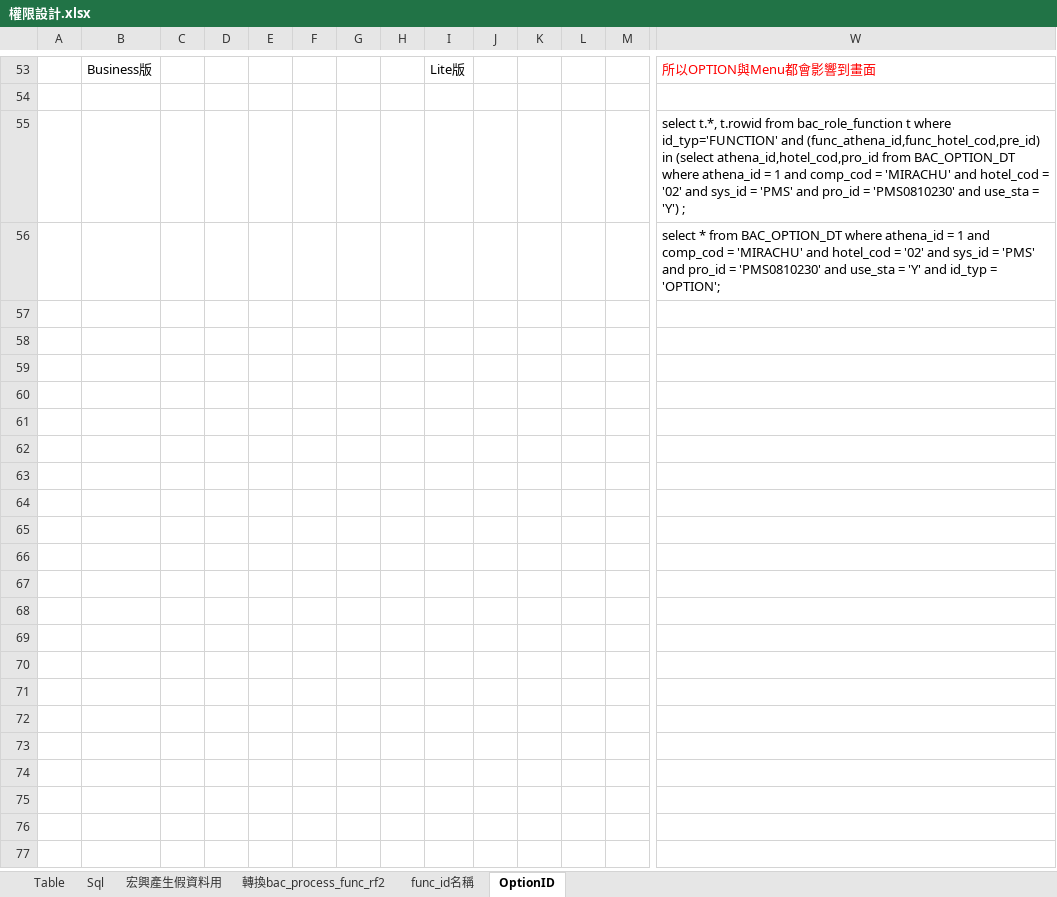
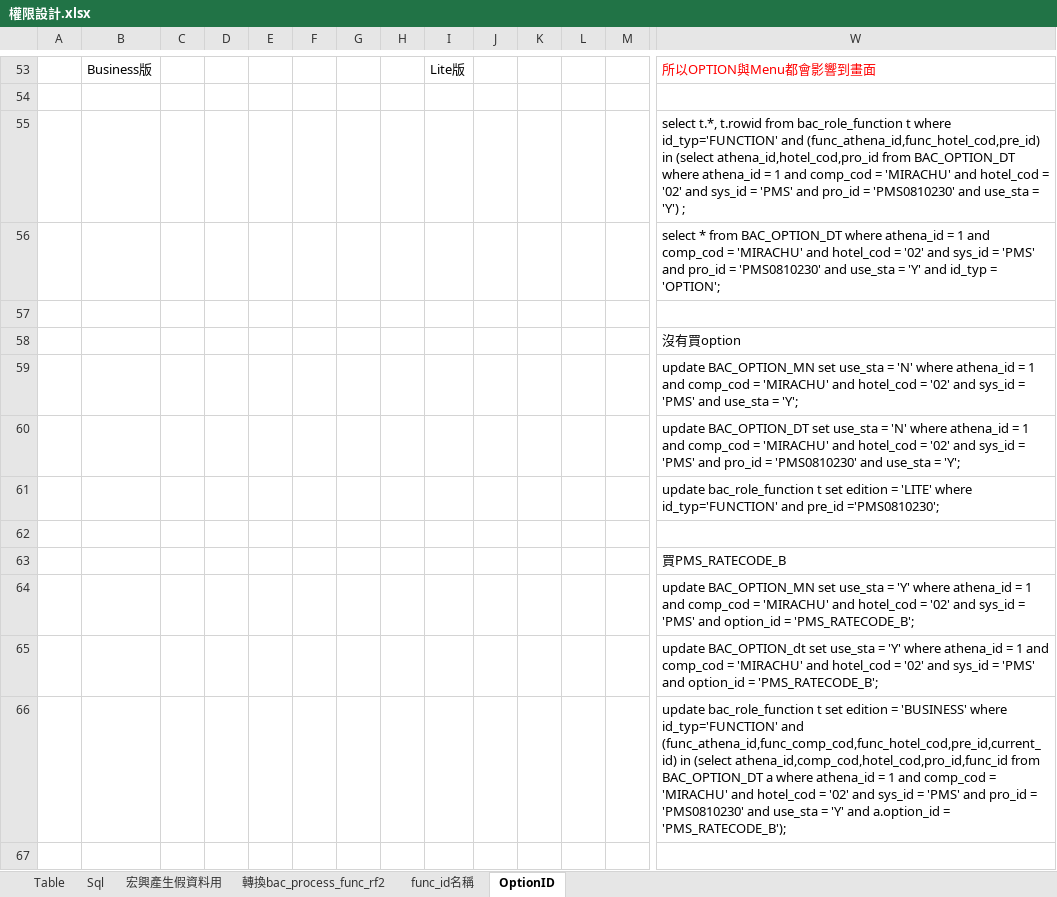
Before and after one commit to jarvischang722/pms-web, an Excel workbook: doc/設計文件/權限設計.xlsx, sheet OptionID, drawn as a sheet; only a part is shown, gaps mark what is left out; values as stored, in another font and other column widths than the file's, no borders; charts and pictures not drawn; rows hold the shown columns only; the diff covers the shown part only; the diff names each change by its address in the sheet, - before the commit and + after, or states it on an @@ line.

```diff
--- a/doc/設計文件/權限設計.xlsx (sheet OptionID)
+++ b/doc/設計文件/權限設計.xlsx (sheet OptionID)
+row 57: (empty)
+row 58:  |  |  |  |  |  |  |  |  |  |  |  |  | 沒有買option
+row 59:  |  |  |  |  |  |  |  |  |  |  |  |  | update BAC_OPTION_MN set use_sta = 'N' where athena_id = 1 and comp_cod = 'MIRACHU' and hotel_cod = '02' and sys_id = 'PMS' and use_sta = 'Y';
+row 60:  |  |  |  |  |  |  |  |  |  |  |  |  | update BAC_OPTION_DT set use_sta = 'N' where athena_id = 1 and comp_cod = 'MIRACHU' and hotel_cod = '02' and sys_id = 'PMS' and pro_id = 'PMS0810230' and use_sta = 'Y';
+row 61:  |  |  |  |  |  |  |  |  |  |  |  |  | update bac_role_function t set edition = 'LITE' where id_typ='FUNCTION' and pre_id ='PMS0810230';
+row 62: (empty)
+row 63:  |  |  |  |  |  |  |  |  |  |  |  |  | 買PMS_RATECODE_B
+row 64:  |  |  |  |  |  |  |  |  |  |  |  |  | update BAC_OPTION_MN set use_sta = 'Y' where athena_id = 1 and comp_cod = 'MIRACHU' and hotel_cod = '02' and sys_id = 'PMS' and option_id = 'PMS_RATECODE_B';
+row 65:  |  |  |  |  |  |  |  |  |  |  |  |  | update BAC_OPTION_dt set use_sta = 'Y' where athena_id = 1 and comp_cod = 'MIRACHU' and hotel_cod = '02' and sys_id = 'PMS' and option_id = 'PMS_RATECODE_B';
+row 66:  |  |  |  |  |  |  |  |  |  |  |  |  | update bac_role_function t set edition = 'BUSINESS' where id_typ='FUNCTION' and (func_athena_id,func_comp_cod,func_hotel_cod,pre_id,current_id) in (select athena_id,comp_cod,hotel_cod,pro_id,func_id from BAC_OPTION_DT a where athena_id = 1 and comp_cod = 'MIRACHU' and hotel_cod = '02' and sys_id = 'PMS' and pro_id = 'PMS0810230' and use_sta = 'Y' and a.option_id = 'PMS_RATECODE_B');
+row 67: (empty)
```
Also changed, not shown: 10 added rows elsewhere in this sheet, 1 other file.
